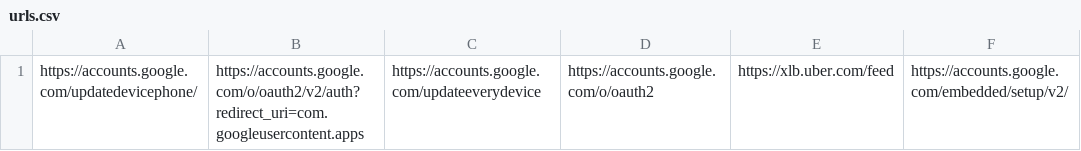
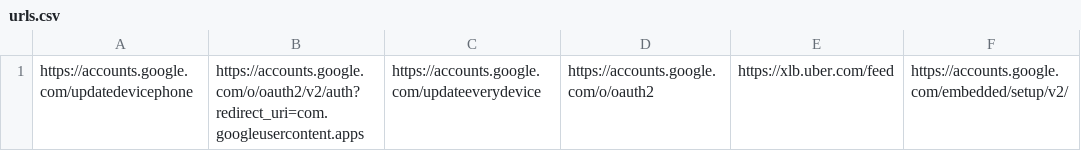
Before and after one commit to t4084058/allowedurls, a CSV file: urls.csv, drawn as a sheet; only a part is shown; the diff names each change by its address in the sheet, - before the commit and + after, or states it on an @@ line.

Commit message:
Update urls.csv

```diff
--- a/urls.csv
+++ b/urls.csv
-A1: https://accounts.google.com/updatedevicephone/
+A1: https://accounts.google.com/updatedevicephone
```
